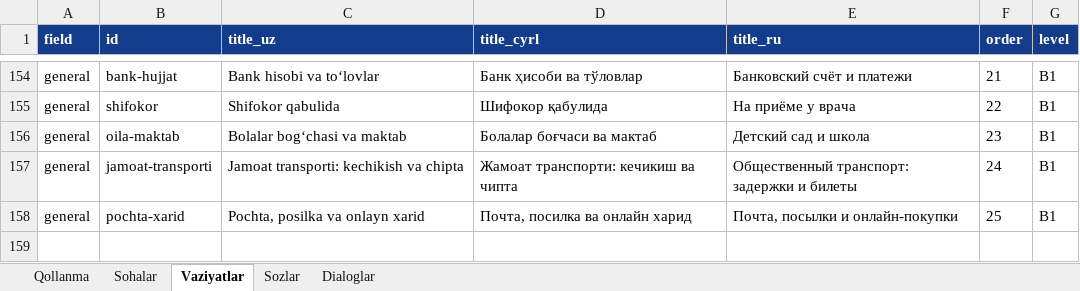
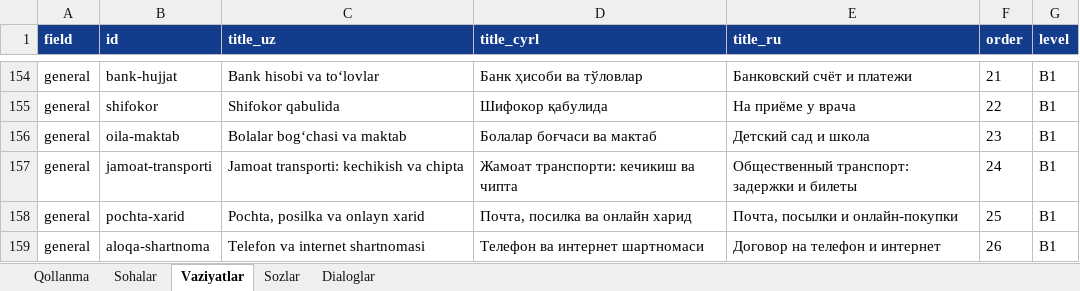
Before and after one commit to Jahon-gir/Qaldirgoch, an Excel workbook: docs/content/de-1-tolqin.xlsx, sheet Vaziyatlar, drawn as a sheet; only a part is shown, gaps mark what is left out; values as stored, in another font and other column widths than the file's, no borders; the diff names each change by its address in the sheet, - before the commit and + after, or states it on an @@ line.

```diff
--- a/docs/content/de-1-tolqin.xlsx (sheet Vaziyatlar)
+++ b/docs/content/de-1-tolqin.xlsx (sheet Vaziyatlar)
+row 159: general | aloqa-shartnoma | Telefon va internet shartnomasi | Телефон ва интернет шартномаси | Договор на телефон и интернет | 26 | B1
```
Also changed, not shown: sheet Sozlar, sheet Dialoglar, 8 other files.
